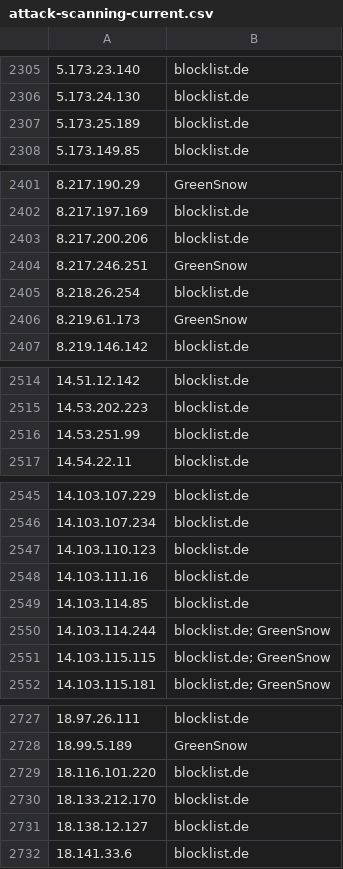
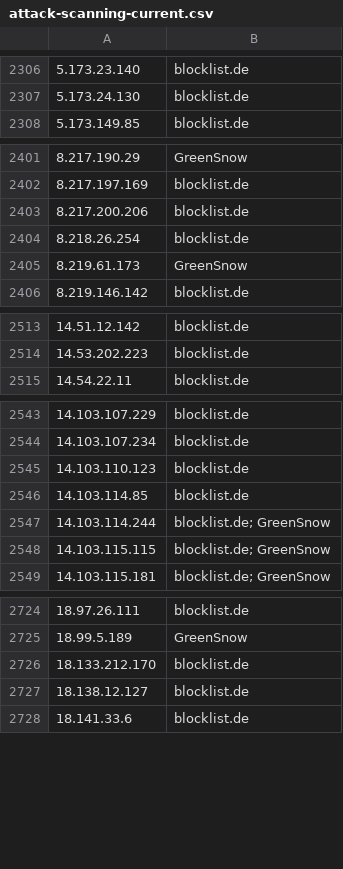
Before and after one commit to Prat007ai/cveharbor, a CSV file: attack-scanning-current.csv, drawn as a sheet; only a part is shown, gaps mark what is left out; removed rows and columns are numbered as before the commit, all else as after; the diff covers the shown part only; the diff names each change by its address in the sheet, - before the commit and + after, or states it on an @@ line.

```diff
--- a/attack-scanning-current.csv
+++ b/attack-scanning-current.csv
-row 2307: 5.173.25.189 | blocklist.de
-row 2404: 8.217.246.251 | GreenSnow
-row 2516: 14.53.251.99 | blocklist.de
-row 2548: 14.103.111.16 | blocklist.de
-row 2729: 18.116.101.220 | blocklist.de
```
Also changed, not shown: 34 added rows, 40 removed rows and 23 edited cells elsewhere in this file, 15 other files.
